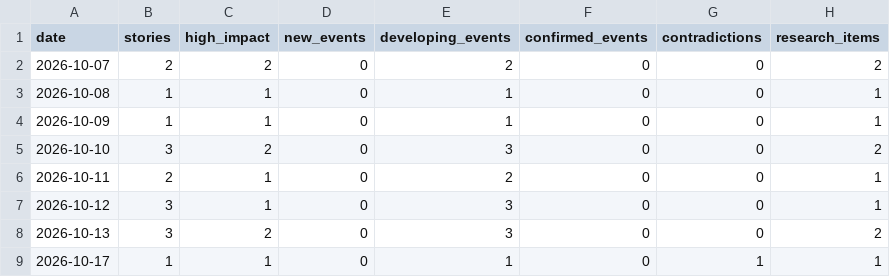
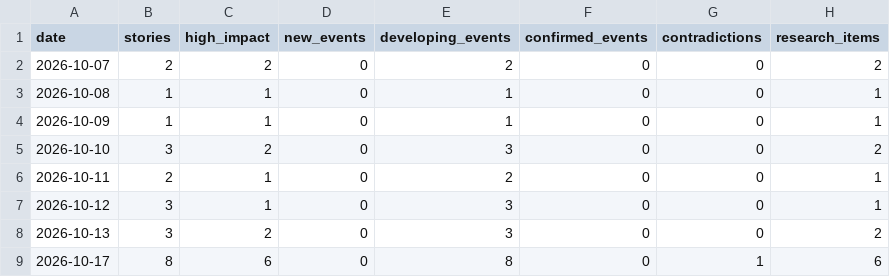
Before and after one commit to vishwasgarg5/news-knowledge-bot, a CSV file: data/knowledge_daily.csv, drawn as a sheet.

```diff
--- a/data/knowledge_daily.csv
+++ b/data/knowledge_daily.csv
@@ -8,2 +8,2 @@ date,stories,high_impact,new_events,developing_events,confirmed_events,contradic
 2026-10-13,3,2,0,3,0,0,2
-2026-10-17,1,1,0,1,0,1,1
+2026-10-17,8,6,0,8,0,1,6
```
Also changed, not shown: data/entity_memory.csv, data/event_memory.csv, 8 other files.
